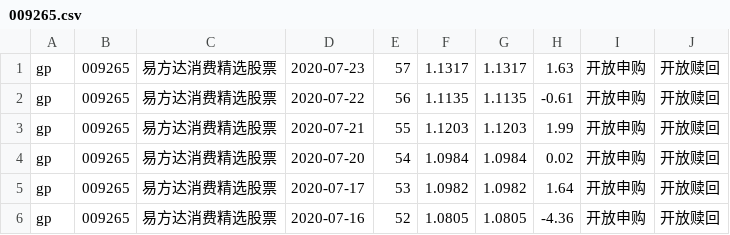
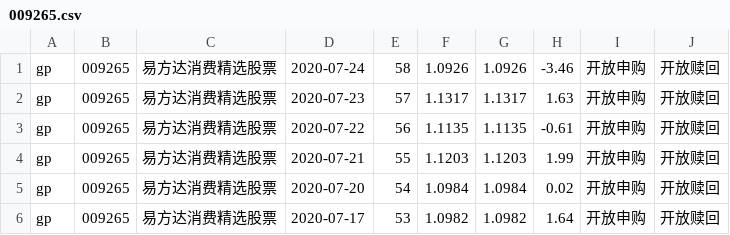
Before and after one commit to imgaara/invest, a CSV file: fund/navs/009265.csv, drawn as a sheet; only a part is shown; the shorter side is filled out with more unchanged rows.

```diff
--- a/fund/navs/009265.csv
+++ b/fund/navs/009265.csv
@@ -1 +1,2 @@
+gp,009265,易方达消费精选股票,2020-07-24,58,1.0926,1.0926,-3.46,开放申购,开放赎回,
 gp,009265,易方达消费精选股票,2020-07-23,57,1.1317,1.1317,1.63,开放申购,开放赎回,
```
Also changed, not shown: fund/anav_stats/006228.csv, fund/navs/006228.csv, 7 other files.
